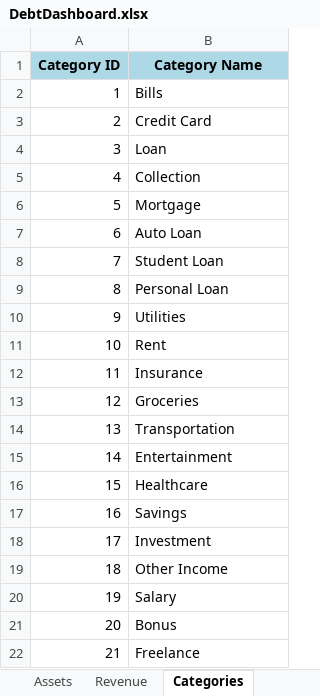
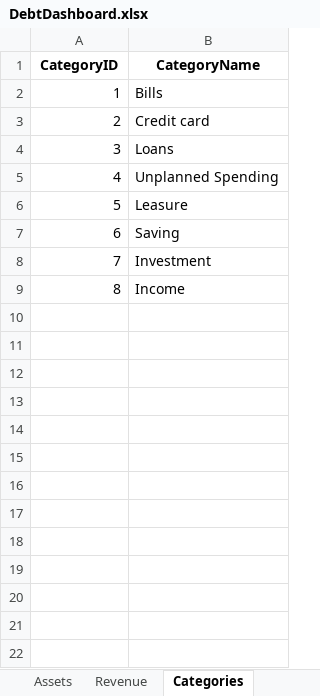
Before and after one commit to Attila01/DebtTracker, an Excel workbook: DebtDashboard.xlsx, sheet Categories, drawn as a sheet; values as stored, in another font and other column widths than the file's, no borders; table styles not drawn; removed rows and columns are numbered as before the commit, all else as after; the diff names each change by its address in the sheet, - before the commit and + after, or states it on an @@ line.

```diff
--- a/DebtDashboard.xlsx (sheet Categories)
+++ b/DebtDashboard.xlsx (sheet Categories)
@@ column A (CategoryID) renumbered between rows 1 and 9 @@
-A1:B1 fill: #ADD8E6
+A1:B1 fill: none
-B1: Category Name
+B1: CategoryName
-B3 (CategoryName): Credit Card
+B3 (CategoryName): Credit card
-B4 (CategoryName): Loan
+B4 (CategoryName): Loans
-B5 (CategoryName): Collection
+B5 (CategoryName): Unplanned Spending
-B6 (CategoryName): Mortgage
+B6 (CategoryName): Leasure
-B7 (CategoryName): Auto Loan
+B7 (CategoryName): Saving
-row 8: 7 | Student Loan
-row 9: 8 | Personal Loan
-row 10: 9 | Utilities
-row 11: 10 | Rent
-row 12: 11 | Insurance
-row 13: 12 | Groceries
-row 14: 13 | Transportation
-row 15: 14 | Entertainment
-row 16: 15 | Healthcare
-row 17: 16 | Savings
-B9 (CategoryName): Other Income
+B9 (CategoryName): Income
-row 20: 19 | Salary
-row 21: 20 | Bonus
-row 22: 21 | Freelance
```
Also changed, not shown: sheet Debts, sheet Dashboard, sheet Accounts, sheet Payments, sheet Goals, sheet Revenue, 1 more sheet, 14 other files.
